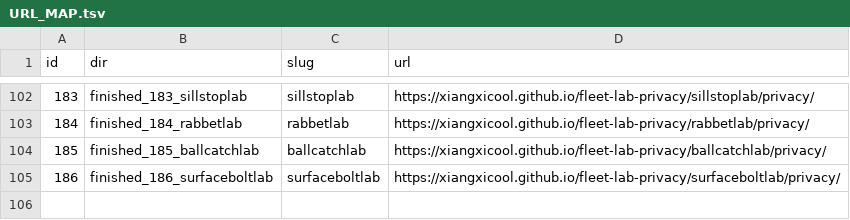
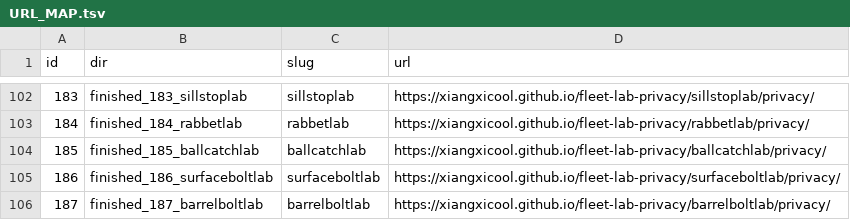
Before and after one commit to xiangxicool/fleet-lab-privacy, a TSV file: URL_MAP.tsv, drawn as a sheet; only a part is shown, gaps mark what is left out; the diff names each change by its address in the sheet, - before the commit and + after, or states it on an @@ line.

Commit message:
Add finished_187_barrelboltlab (F187) privacy page.

```diff
--- a/URL_MAP.tsv
+++ b/URL_MAP.tsv
+row 106: 187 | finished_187_barrelboltlab | barrelboltlab | https://xiangxicool.github.io/fleet-lab-privacy/barrelboltlab/privacy/
```
Also changed, not shown: 1 other file.
